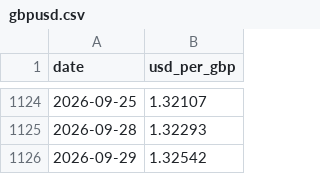
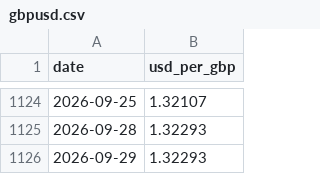
Before and after one commit to Dmax999-ops/Stock-Tracker, a CSV file: data/gbpusd.csv, drawn as a sheet; only a part is shown, gaps mark what is left out.

```diff
--- a/data/gbpusd.csv
+++ b/data/gbpusd.csv
@@ -1125,2 +1125,2 @@ date,usd_per_gbp
 2026-09-28,1.32293
-2026-09-29,1.32542
+2026-09-29,1.32293
```
Also changed, not shown: data/paper_test.csv, data/paper_trades.csv, 5 other files.
